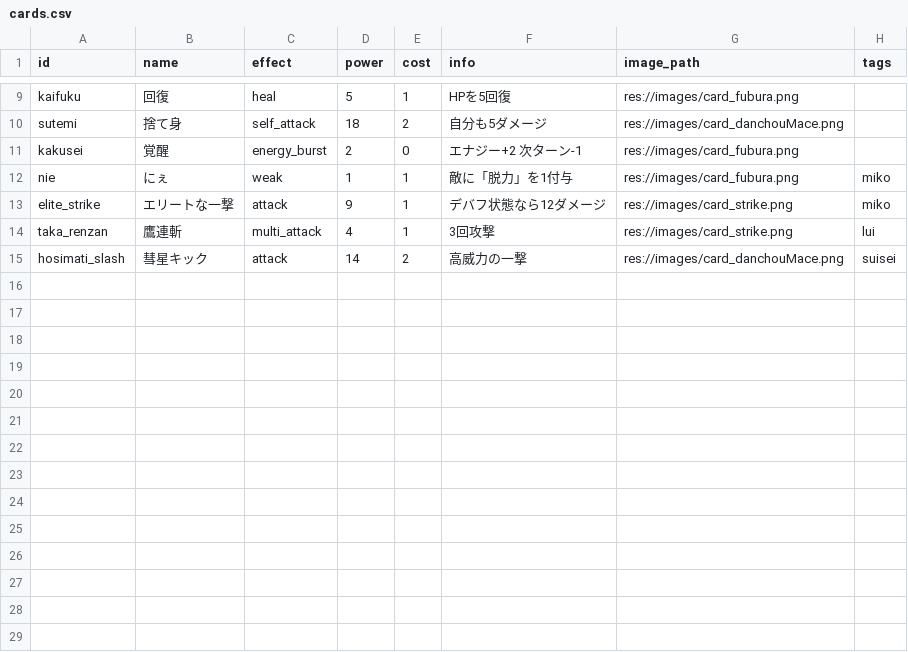
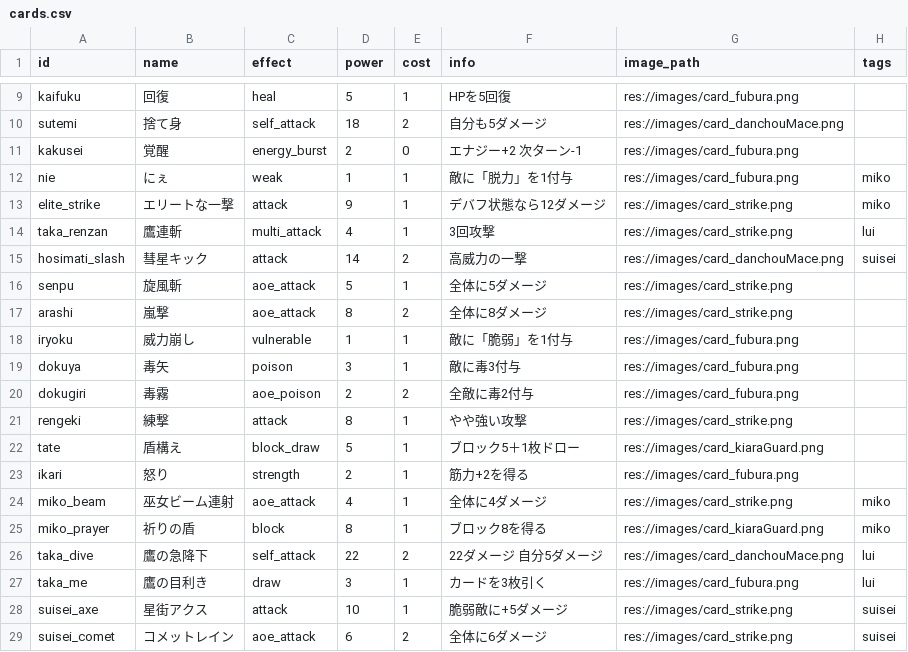
Before and after one commit to shibainu-kedama/HoloChronicle, a CSV file: data/cards.csv, drawn as a sheet; only a part is shown, gaps mark what is left out.

```diff
--- a/data/cards.csv
+++ b/data/cards.csv
@@ -15 +15,15 @@ taka_renzan,鷹連斬,multi_attack,4,1,3回攻撃,res://images/card_strike.png,l
 hosimati_slash,彗星キック,attack,14,2,高威力の一撃,res://images/card_danchouMace.png,suisei
+senpu,旋風斬,aoe_attack,5,1,全体に5ダメージ,res://images/card_strike.png,
+arashi,嵐撃,aoe_attack,8,2,全体に8ダメージ,res://images/card_strike.png,
+iryoku,威力崩し,vulnerable,1,1,敵に「脆弱」を1付与,res://images/card_fubura.png,
+dokuya,毒矢,poison,3,1,敵に毒3付与,res://images/card_fubura.png,
+dokugiri,毒霧,aoe_poison,2,2,全敵に毒2付与,res://images/card_fubura.png,
+rengeki,練撃,attack,8,1,やや強い攻撃,res://images/card_strike.png,
+tate,盾構え,block_draw,5,1,ブロック5＋1枚ドロー,res://images/card_kiaraGuard.png,
+ikari,怒り,strength,2,1,筋力+2を得る,res://images/card_fubura.png,
+miko_beam,巫女ビーム連射,aoe_attack,4,1,全体に4ダメージ,res://images/card_strike.png,miko
+miko_prayer,祈りの盾,block,8,1,ブロック8を得る,res://images/card_kiaraGuard.png,miko
+taka_dive,鷹の急降下,self_attack,22,2,22ダメージ 自分5ダメージ,res://images/card_danchouMace.png,lui
+taka_me,鷹の目利き,draw,3,1,カードを3枚引く,res://images/card_fubura.png,lui
+suisei_axe,星街アクス,attack,10,1,脆弱敵に+5ダメージ,res://images/card_strike.png,suisei
+suisei_comet,コメットレイン,aoe_attack,6,2,全体に6ダメージ,res://images/card_strike.png,suisei
```
Also changed, not shown: 12 other files.
